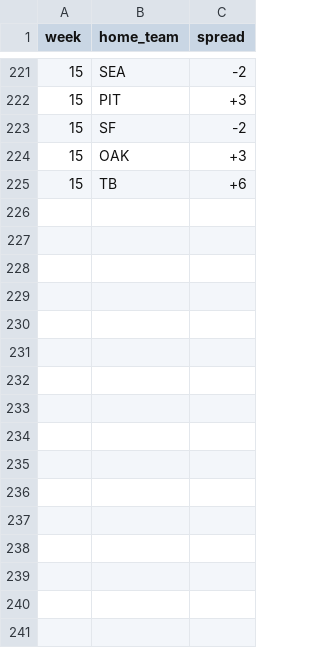
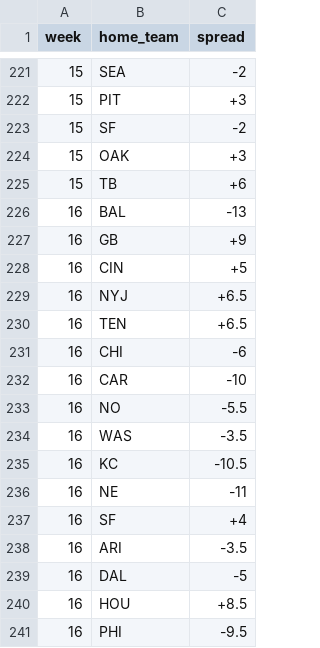
Before and after one commit to edgargalvan/ff, a CSV file: ruby_scrapers/cbs_spread_2017.csv, drawn as a sheet; only a part is shown, gaps mark what is left out; the diff names each change by its address in the sheet, - before the commit and + after, or states it on an @@ line.

```diff
--- a/ruby_scrapers/cbs_spread_2017.csv
+++ b/ruby_scrapers/cbs_spread_2017.csv
+row 226: 16 | BAL | -13
+row 227: 16 | GB | +9
+row 228: 16 | CIN | +5
+row 229: 16 | NYJ | +6.5
+row 230: 16 | TEN | +6.5
+row 231: 16 | CHI | -6
+row 232: 16 | CAR | -10
+row 233: 16 | NO | -5.5
+row 234: 16 | WAS | -3.5
+row 235: 16 | KC | -10.5
+row 236: 16 | NE | -11
+row 237: 16 | SF | +4
+row 238: 16 | ARI | -3.5
+row 239: 16 | DAL | -5
+row 240: 16 | HOU | +8.5
+row 241: 16 | PHI | -9.5
```
Also changed, not shown: 4 other files.
